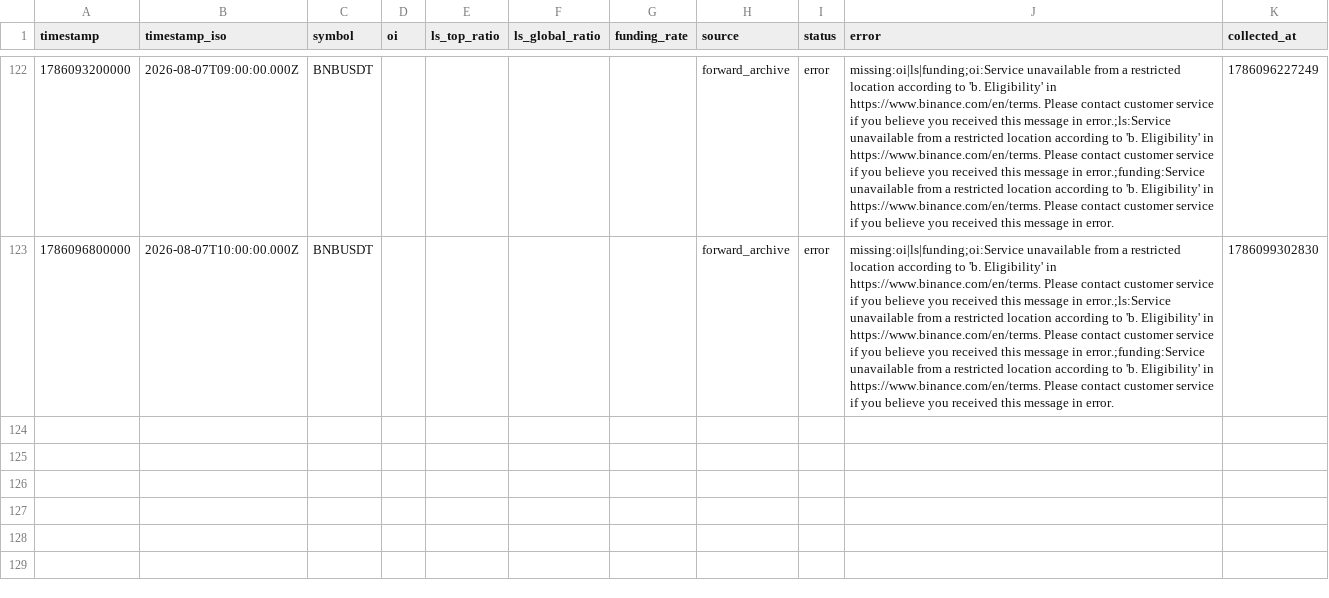
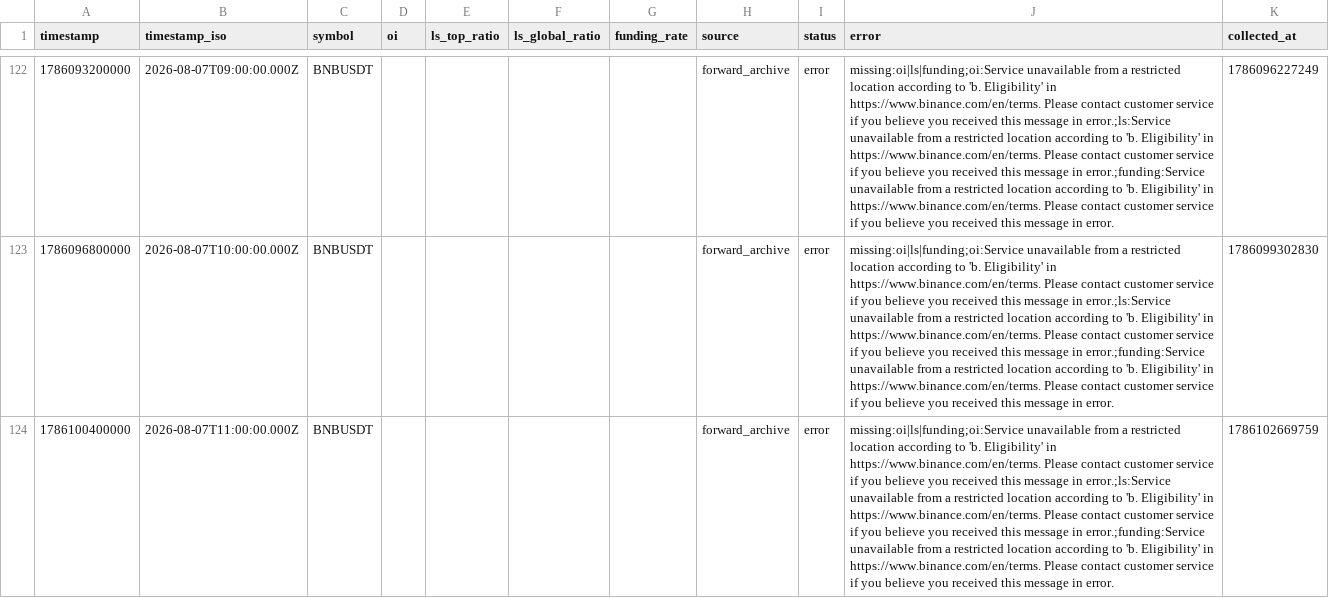
Before and after one commit to Thiennh319/tradescore-app, a CSV file: data/market-archive/bnbusdt_1h.csv, drawn as a sheet; only a part is shown, gaps mark what is left out; the diff names each change by its address in the sheet, - before the commit and + after, or states it on an @@ line.

```diff
--- a/data/market-archive/bnbusdt_1h.csv
+++ b/data/market-archive/bnbusdt_1h.csv
+row 124: 1786100400000 | 2026-08-07T11:00:00.000Z | BNBUSDT |  |  |  |  | forward_archive | error | missing:oi|ls|funding;oi:Service unavailable from a restricted location according to 'b. Eligibility' in https://www.binance.com/en/terms. Please contact customer service if you believe you received this message in error.;ls:Service unavailable from a restricted location according to 'b. Eligibility' in https://www.binance.com/en/terms. Please contact customer service if you believe you received this message in error.;funding:Service unavailable from a restricted location according to 'b. Eligibility' in https://www.binance.com/en/terms. Please contact customer service if you believe you received this message in error. | 1786102669759
```
Also changed, not shown: data/market-archive/btcusdt_1h.csv, data/market-archive/nearusdt_1h.csv, 1 other file.
